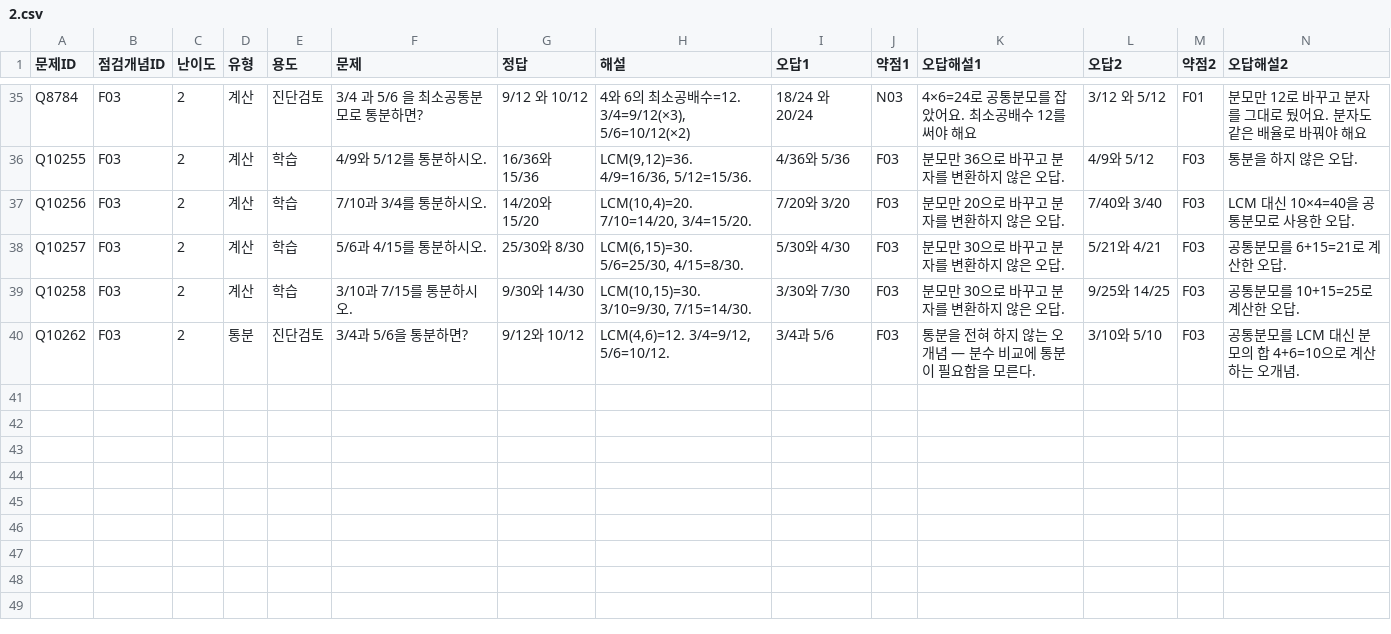
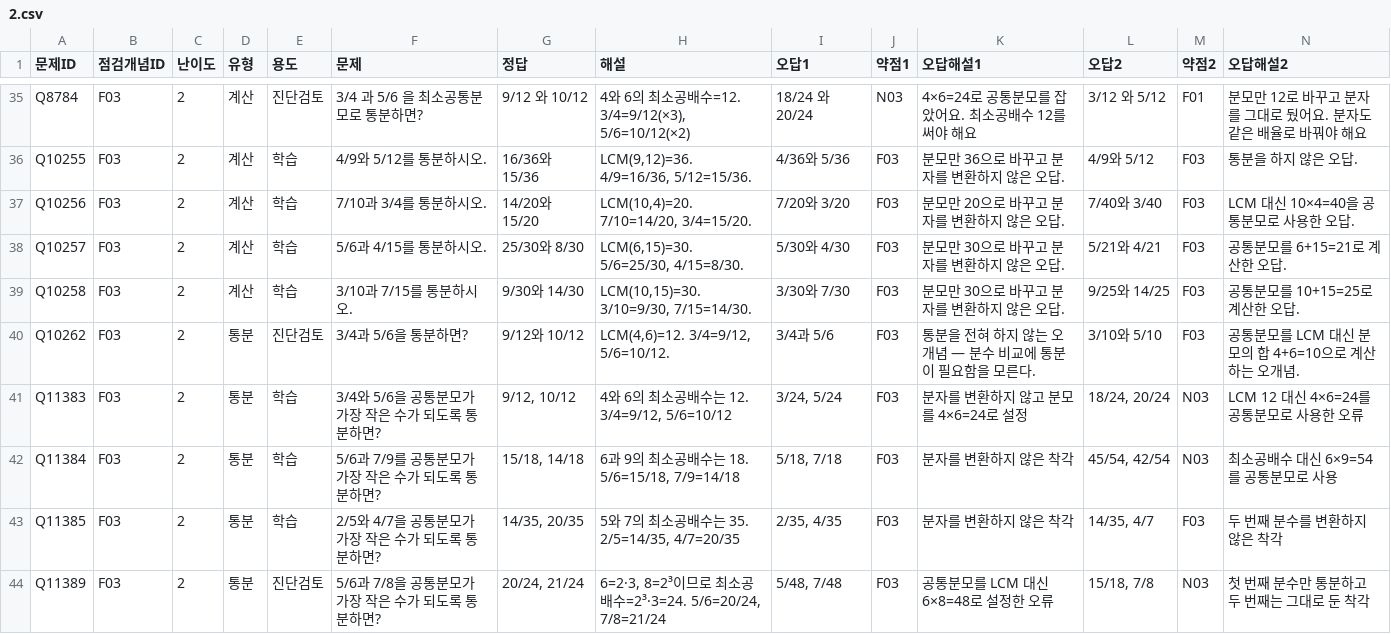
Before and after one commit to wataryu00-boop/math-diagnostic, a CSV file: problems/F03/2.csv, drawn as a sheet; only a part is shown, gaps mark what is left out; rows hold the shown columns only; the diff names each change by its address in the sheet, - before the commit and + after, or states it on an @@ line.

```diff
--- a/problems/F03/2.csv
+++ b/problems/F03/2.csv
+row 41: Q11383 | F03 | 2 | 통분 | 학습 | 3/4와 5/6을 공통분모가 가장 작은 수가 되도록 통분하면? | 9/12, 10/12 | 4와 6의 최소공배수는 12. 3/4=9/12, 5/6=10/12 | 3/24, 5/24 | F03 | 분자를 변환하지 않고 분모를 4×6=24로 설정 | 18/24, 20/24 | N03 | LCM 12 대신 4×6=24를 공통분모로 사용한 오류
+row 42: Q11384 | F03 | 2 | 통분 | 학습 | 5/6과 7/9를 공통분모가 가장 작은 수가 되도록 통분하면? | 15/18, 14/18 | 6과 9의 최소공배수는 18. 5/6=15/18, 7/9=14/18 | 5/18, 7/18 | F03 | 분자를 변환하지 않은 착각 | 45/54, 42/54 | N03 | 최소공배수 대신 6×9=54를 공통분모로 사용
+row 43: Q11385 | F03 | 2 | 통분 | 학습 | 2/5와 4/7을 공통분모가 가장 작은 수가 되도록 통분하면? | 14/35, 20/35 | 5와 7의 최소공배수는 35. 2/5=14/35, 4/7=20/35 | 2/35, 4/35 | F03 | 분자를 변환하지 않은 착각 | 14/35, 4/7 | F03 | 두 번째 분수를 변환하지 않은 착각
+row 44: Q11389 | F03 | 2 | 통분 | 진단검토 | 5/6과 7/8을 공통분모가 가장 작은 수가 되도록 통분하면? | 20/24, 21/24 | 6=2·3, 8=2³이므로 최소공배수=2³·3=24. 5/6=20/24, 7/8=21/24 | 5/48, 7/48 | F03 | 공통분모를 LCM 대신 6×8=48로 설정한 오류 | 15/18, 7/8 | N03 | 첫 번째 분수만 통분하고 두 번째는 그대로 둔 착각
```
Also changed, not shown: problems/F03/1.csv, problems/V01/2.csv, 16 other files.
